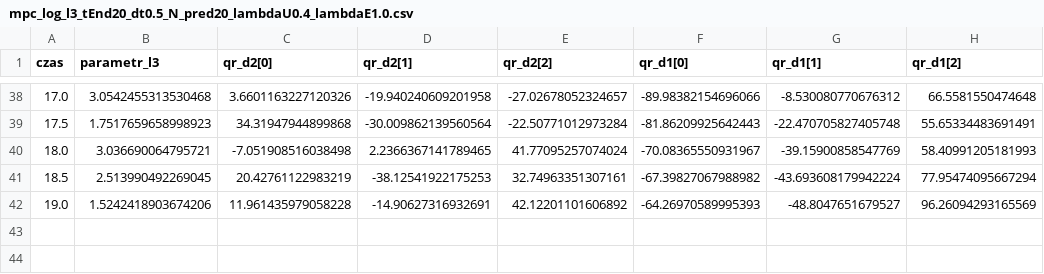
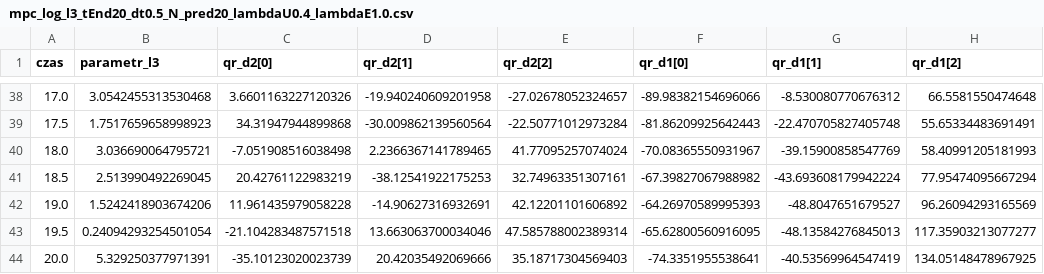
Before and after one commit to Matejko240/MPC_Inzynierka_Jan_Rybarz, a CSV file: dane/mpc_log_l3_tEnd20_dt0.5_N_pred20_lambdaU0.4_lambdaE1.0.csv, drawn as a sheet; only a part is shown, gaps mark what is left out; the diff names each change by its address in the sheet, - before the commit and + after, or states it on an @@ line.

```diff
--- a/dane/mpc_log_l3_tEnd20_dt0.5_N_pred20_lambdaU0.4_lambdaE1.0.csv
+++ b/dane/mpc_log_l3_tEnd20_dt0.5_N_pred20_lambdaU0.4_lambdaE1.0.csv
+row 43: 19.5 | 0.24094293254501054 | -21.104283487571518 | 13.663063700034046 | 47.585788002389314 | -65.62800560916095 | -48.13584276845013 | 117.35903213077277
+row 44: 20.0 | 5.329250377971391 | -35.10123020023739 | 20.42035492069666 | 35.18717304569403 | -74.3351955538641 | -40.53569964547419 | 134.05148478967925
```
Also changed, not shown: 12 other files.
